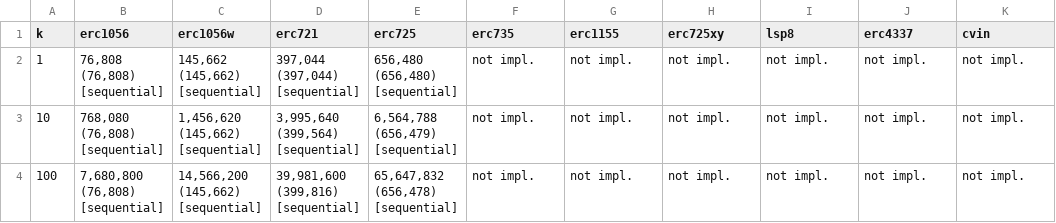
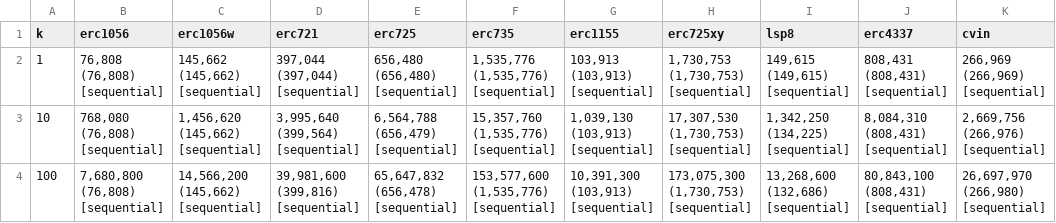
Before and after one commit to nikhilprakash24/CVIN-SC-Implementation-SSI-DID, a CSV file: 1_blockchain-identity/results/metrics/latest/tables/batch.csv, drawn as a sheet.

```diff
--- a/1_blockchain-identity/results/metrics/latest/tables/batch.csv
+++ b/1_blockchain-identity/results/metrics/latest/tables/batch.csv
@@ -1,4 +1,4 @@
 k,erc1056,erc1056w,erc721,erc725,erc735,erc1155,erc725xy,lsp8,erc4337,cvin
-1,"76,808 (76,808) [sequential]","145,662 (145,662) [sequential]","397,044 (397,044) [sequential]","656,480 (656,480) [sequential]",not impl.,not impl.,not impl.,not impl.,not impl.,not impl.
-10,"768,080 (76,808) [sequential]","1,456,620 (145,662) [sequential]","3,995,640 (399,564) [sequential]","6,564,788 (656,479) [sequential]",not impl.,not impl.,not impl.,not impl.,not impl.,not impl.
-100,"7,680,800 (76,808) [sequential]","14,566,200 (145,662) [sequential]","39,981,600 (399,816) [sequential]","65,647,832 (656,478) [sequential]",not impl.,not impl.,not impl.,not impl.,not impl.,not impl.
+1,"76,808 (76,808) [sequential]","145,662 (145,662) [sequential]","397,044 (397,044) [sequential]","656,480 (656,480) [sequential]","1,535,776 (1,535,776) [sequential]","103,913 (103,913) [sequential]","1,730,753 (1,730,753) [sequential]","149,615 (149,615) [sequential]","808,431 (808,431) [sequential]","266,969 (266,969) [sequential]"
+10,"768,080 (76,808) [sequential]","1,456,620 (145,662) [sequential]","3,995,640 (399,564) [sequential]","6,564,788 (656,479) [sequential]","15,357,760 (1,535,776) [sequential]","1,039,130 (103,913) [sequential]","17,307,530 (1,730,753) [sequential]","1,342,250 (134,225) [sequential]","8,084,310 (808,431) [sequential]","2,669,756 (266,976) [sequential]"
+100,"7,680,800 (76,808) [sequential]","14,566,200 (145,662) [sequential]","39,981,600 (399,816) [sequential]","65,647,832 (656,478) [sequential]","153,577,600 (1,535,776) [sequential]","10,391,300 (103,913) [sequential]","173,075,300 (1,730,753) [sequential]","13,268,600 (132,686) [sequential]","80,843,100 (808,431) [sequential]","26,697,970 (266,980) [sequential]"
```
Also changed, not shown: 1_blockchain-identity/results/metrics/latest/tables/crud_calldata.csv, 1_blockchain-identity/results/metrics/latest/tables/crud_logbytes.csv, 52 other files.
